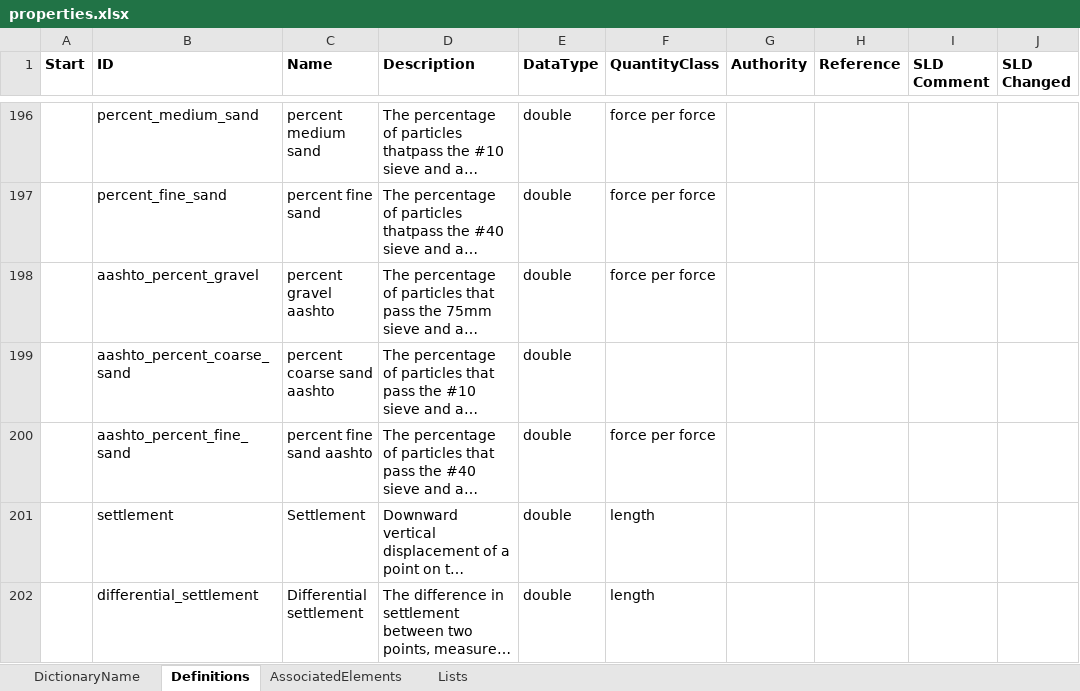
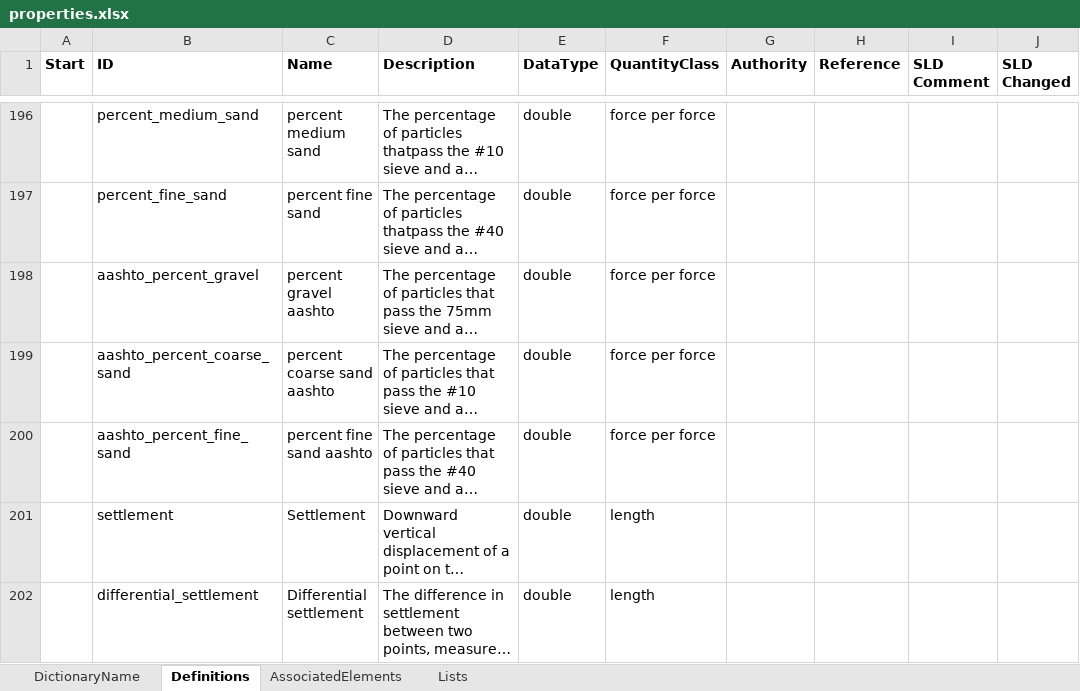
Before and after one commit to DIGGSml/def, an Excel workbook: Codelist Excel Files and Conversion Templates to XML/properties.xlsx, sheet Definitions, drawn as a sheet; only a part is shown, gaps mark what is left out; long unchanged cells end in …; values as stored, in another font and other column widths than the file's, no borders; table styles not drawn; the diff names each change by its address in the sheet, - before the commit and + after, or states it on an @@ line.

Commit message:
Split pull_speed's piped alias into AlternateNames; restore aashto_percent_coarse_sand's quantityClass
grout_inj_properties#pull_speed's Name was "pull speed|withdrawal rate" - the
only "|"-separated entry across all 93 dictionaries (checked). Split: Name is
now "pull speed", and "withdrawal rate" moved to a new AlternateNames sheet
(this workbook predated the sheet's addition to the template, so X11a's
mechanism had nothing to attach to here yet) linked by the same ID, producing
a second gml:name per Dictionary_diggs.xsd's [1..unbounded] cardinality
instead of one name with a literal pipe in it.

properties#aashto_percent_coarse_sand's quantityClass="force per force" was
dropped in the prior regeneration by mistake (not a data issue - the value
is a valid, correct enum member); restored.

Both re-verified against the live diggs-schema working tree.

```diff
--- a/Codelist Excel Files and Conversion Templates to XML/properties.xlsx (sheet Definitions)
+++ b/Codelist Excel Files and Conversion Templates to XML/properties.xlsx (sheet Definitions)
-F199 (QuantityClass): (empty)
+F199 (QuantityClass): force per force
```
Also changed, not shown: Codelist Excel Files and Conversion Templates to XML/grout_inj_properties.xlsx, 2 other files.
